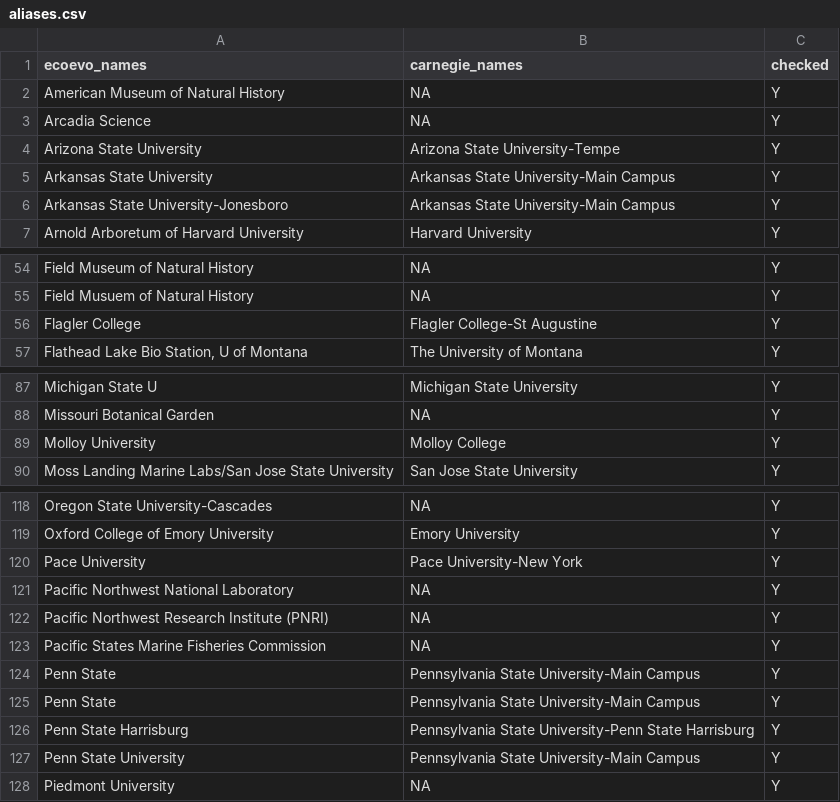
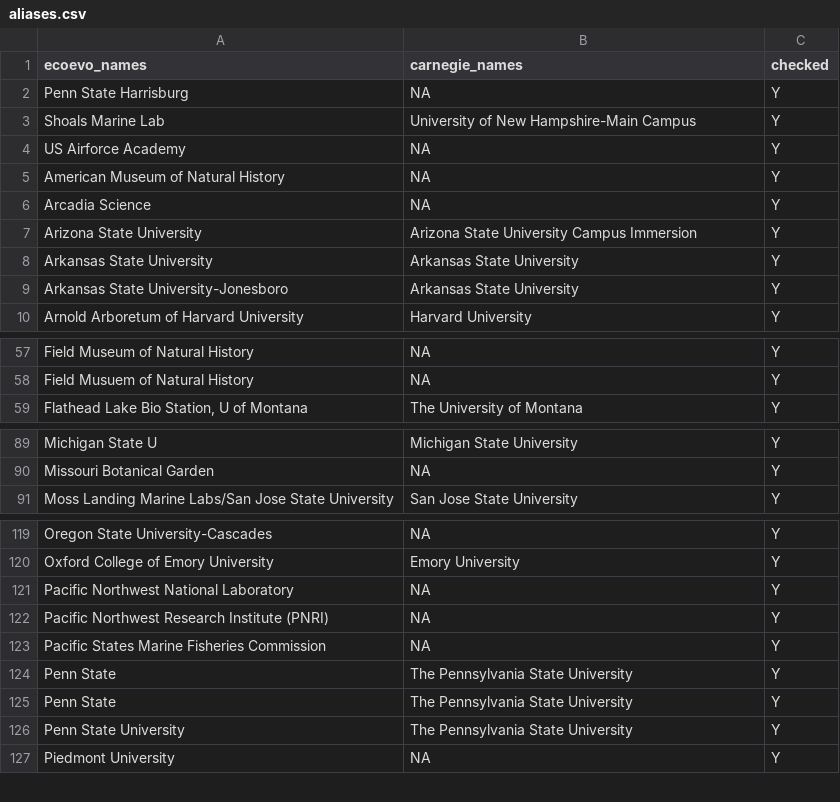
Before and after one commit to eddelbuettel/ecoevojobsR, a CSV file: data-raw/aliases.csv, drawn as a sheet; only a part is shown, gaps mark what is left out; the diff covers the shown part only.

Commit message:
Updated various aliases (including removing some ones no longer needed)

```diff
--- a/data-raw/aliases.csv
+++ b/data-raw/aliases.csv
@@ -1,7 +1,10 @@
 ecoevo_names,carnegie_names,checked
+"Penn State Harrisburg",NA,"Y"
+"Shoals Marine Lab","University of New Hampshire-Main Campus","Y"
+"US Airforce Academy",NA,"Y"
 American Museum of Natural History,NA,Y
 Arcadia Science,NA,Y
-Arizona State University,Arizona State University-Tempe,Y
-Arkansas State University,Arkansas State University-Main Campus,Y
-Arkansas State University-Jonesboro,Arkansas State University-Main Campus,Y
+Arizona State University,Arizona State University Campus Immersion,Y
+Arkansas State University,Arkansas State University,Y
+Arkansas State University-Jonesboro,Arkansas State University,Y
 Arnold Arboretum of Harvard University,Harvard University,Y
@@ -55,3 +58,2 @@ Field Museum of Natural History,NA,Y
 Field Musuem of Natural History,NA,Y
-Flagler College,Flagler College-St Augustine,Y
 "Flathead Lake Bio Station, U of Montana",The University of Montana,Y
@@ -88,3 +90,2 @@ Michigan State U,Michigan State University,Y
 Missouri Botanical Garden,NA,Y
-Molloy University,Molloy College,Y
 Moss Landing Marine Labs/San Jose State University,San Jose State University,Y
@@ -119,3 +120,2 @@ Oregon State University-Cascades,NA,Y
 Oxford College of Emory University,Emory University,Y
-Pace University,Pace University-New York,Y
 Pacific Northwest National Laboratory,NA,Y
@@ -123,6 +123,5 @@ Pacific Northwest Research Institute (PNRI),NA,Y
 Pacific States Marine Fisheries Commission,NA,Y
-Penn State,Pennsylvania State University-Main Campus,Y
-Penn State,Pennsylvania State University-Main Campus,Y
-Penn State Harrisburg,Pennsylvania State University-Penn State Harrisburg,Y
-Penn State University,Pennsylvania State University-Main Campus,Y
+Penn State,The Pennsylvania State University,Y
+Penn State,The Pennsylvania State University,Y
+Penn State University,The Pennsylvania State University,Y
 Piedmont University,NA,Y
```
Also changed, not shown: 3 removed rows and 2 edited cells elsewhere in this file.
